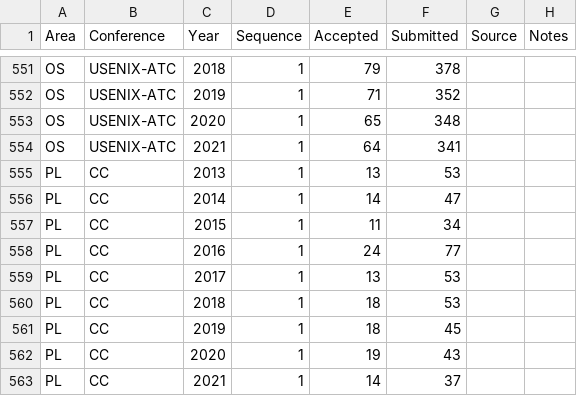
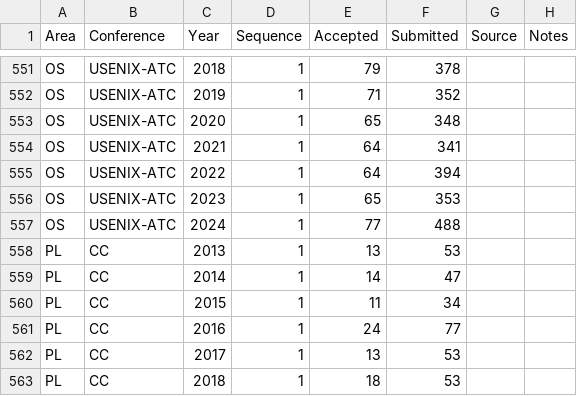
Before and after one commit to emeryberger/csconferences, a CSV file: csconferences.csv, drawn as a sheet; only a part is shown, gaps mark what is left out; the shorter side is filled out with more unchanged rows; the diff names each change by its address in the sheet, - before the commit and + after, or states it on an @@ line.

Commit message:
Updated USENIX ATC.

```diff
--- a/csconferences.csv
+++ b/csconferences.csv
+row 555: OS | USENIX-ATC | 2022 | 1 | 64 | 394
+row 556: OS | USENIX-ATC | 2023 | 1 | 65 | 353
+row 557: OS | USENIX-ATC | 2024 | 1 | 77 | 488
```
